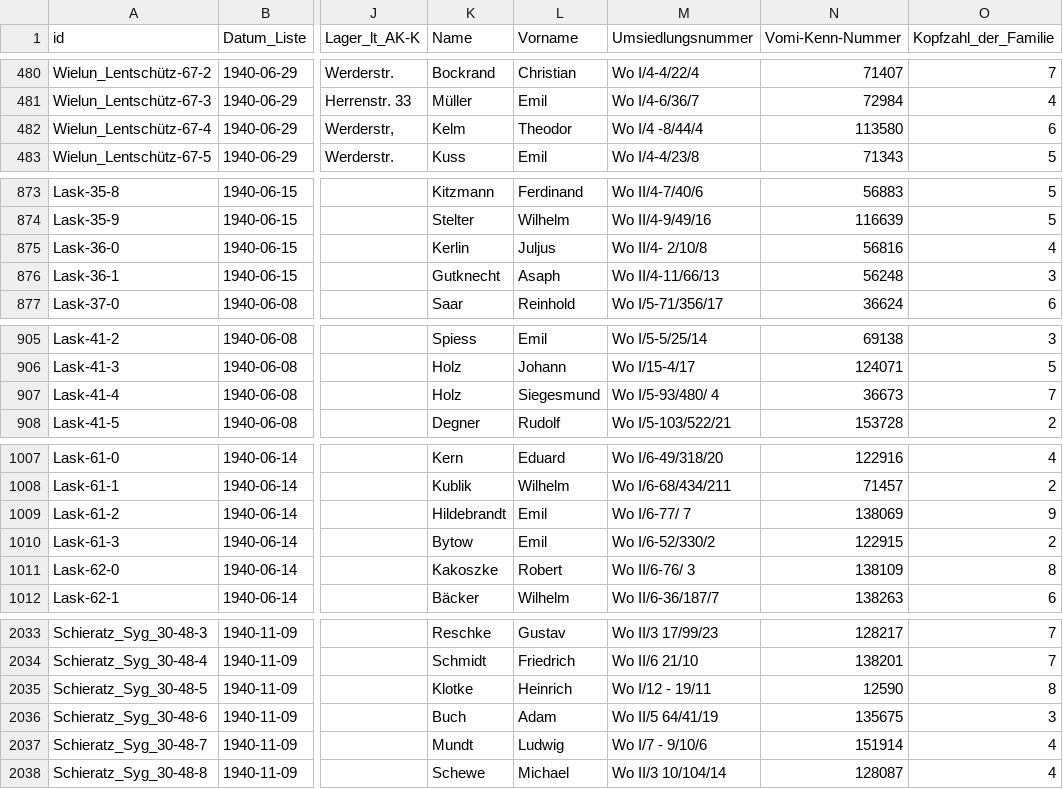
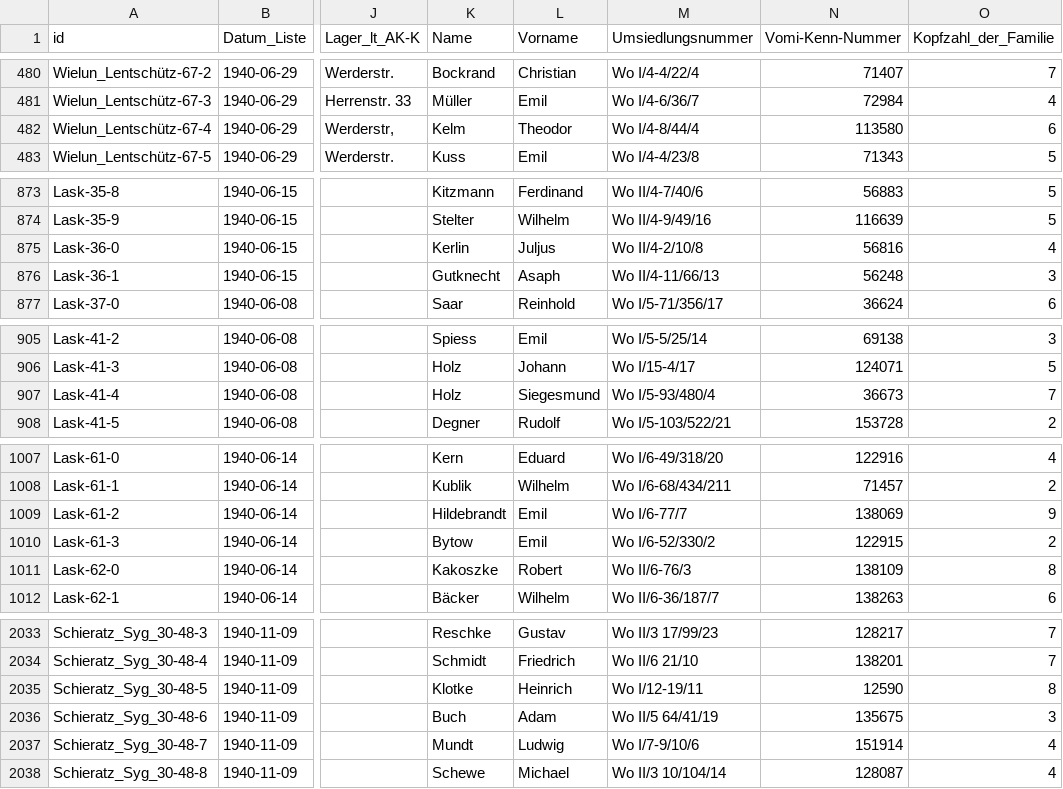
Before and after one commit to rue-a/hofzuweisungslisten, a CSV file: hofzuweisungslisten.csv, drawn as a sheet; only a part is shown, gaps mark what is left out; the diff covers the shown part only; the diff names each change by its address in the sheet, - before the commit and + after, or states it on an @@ line.

Commit message:
rm spaces around '-' and '/'

```diff
--- a/hofzuweisungslisten.csv
+++ b/hofzuweisungslisten.csv
-M482 (Umsiedlungsnummer): Wo I/4 -8/44/4
+M482 (Umsiedlungsnummer): Wo I/4-8/44/4
-M875 (Umsiedlungsnummer): Wo II/4- 2/10/8
+M875 (Umsiedlungsnummer): Wo II/4-2/10/8
-M907 (Umsiedlungsnummer): Wo I/5-93/480/ 4
+M907 (Umsiedlungsnummer): Wo I/5-93/480/4
-M1009 (Umsiedlungsnummer): Wo I/6-77/ 7
+M1009 (Umsiedlungsnummer): Wo I/6-77/7
-M1011 (Umsiedlungsnummer): Wo II/6-76/ 3
+M1011 (Umsiedlungsnummer): Wo II/6-76/3
-M2035 (Umsiedlungsnummer): Wo I/12 - 19/11
+M2035 (Umsiedlungsnummer): Wo I/12-19/11
-M2037 (Umsiedlungsnummer): Wo I/7 - 9/10/6
+M2037 (Umsiedlungsnummer): Wo I/7-9/10/6
```
Also changed, not shown: 25 edited cells elsewhere in this file.
